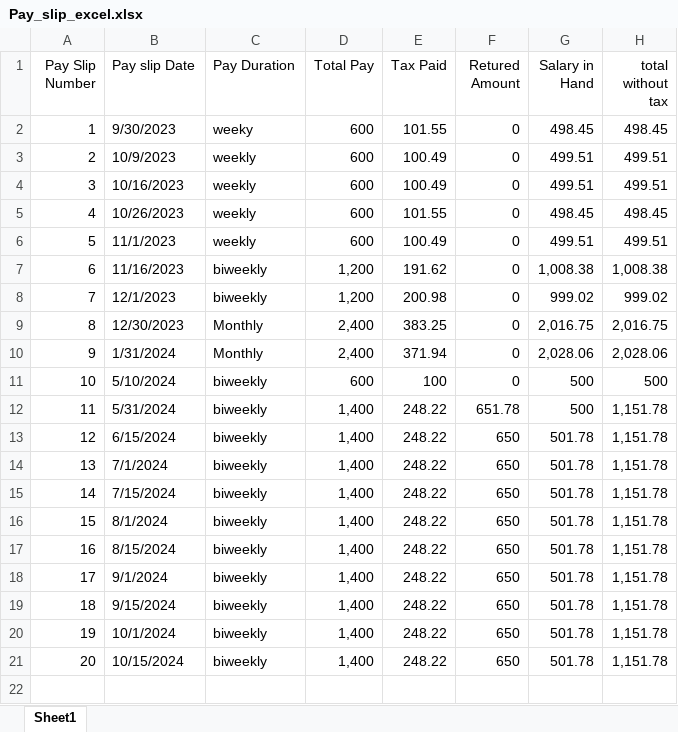
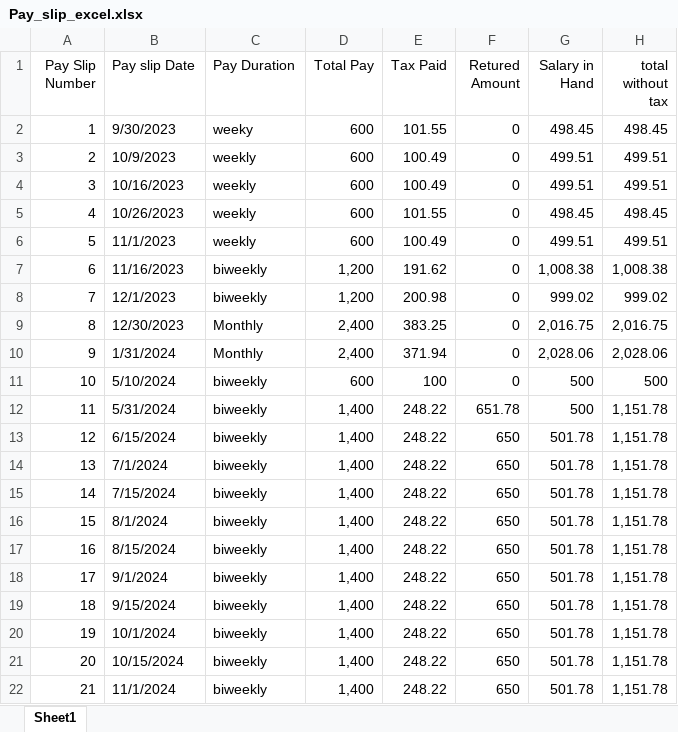
Before and after one commit to SulaimanConain/payslips, an Excel workbook: Pay_slip_excel.xlsx, sheet Sheet1, drawn as a sheet; values as stored, in another font and other column widths than the file's, no borders; the diff names each change by its address in the sheet, - before the commit and + after, or states it on an @@ line.

Commit message:
nov 1

```diff
--- a/Pay_slip_excel.xlsx (sheet Sheet1)
+++ b/Pay_slip_excel.xlsx (sheet Sheet1)
+row 22: 21 | 11/1/2024 | biweekly | 1,400 | 248.22 | 650 | 501.78 | 1,151.78
```
